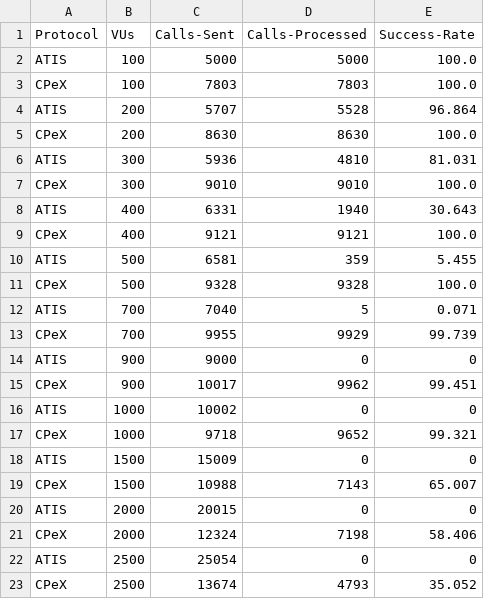
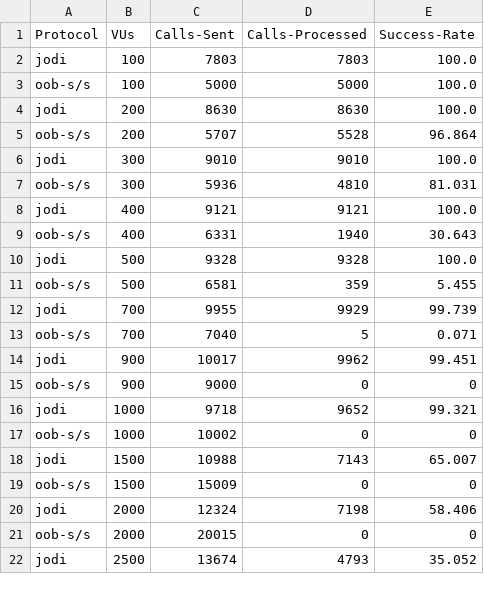
Before and after one commit to lokingdav/jodi, a CSV file: cpex/prototype/experiments/results/k6-sr.csv, drawn as a sheet; only a part is shown; the diff covers the shown part only.

```diff
--- a/cpex/prototype/experiments/results/k6-sr.csv
+++ b/cpex/prototype/experiments/results/k6-sr.csv
@@ -1,23 +1,22 @@
 Protocol,VUs,Calls-Sent,Calls-Processed,Success-Rate
-ATIS,100,5000,5000,100.0
-CPeX,100,7803,7803,100.0
-ATIS,200,5707,5528,96.864
-CPeX,200,8630,8630,100.0
-ATIS,300,5936,4810,81.031
-CPeX,300,9010,9010,100.0
-ATIS,400,6331,1940,30.643
-CPeX,400,9121,9121,100.0
-ATIS,500,6581,359,5.455
-CPeX,500,9328,9328,100.0
-ATIS,700,7040,5,0.071
-CPeX,700,9955,9929,99.739
-ATIS,900,9000,0,0
-CPeX,900,10017,9962,99.451
-ATIS,1000,10002,0,0
-CPeX,1000,9718,9652,99.321
-ATIS,1500,15009,0,0
-CPeX,1500,10988,7143,65.007
-ATIS,2000,20015,0,0
-CPeX,2000,12324,7198,58.406
-ATIS,2500,25054,0,0
-CPeX,2500,13674,4793,35.052
+jodi,100,7803,7803,100.0
+oob-s/s,100,5000,5000,100.0
+jodi,200,8630,8630,100.0
+oob-s/s,200,5707,5528,96.864
+jodi,300,9010,9010,100.0
+oob-s/s,300,5936,4810,81.031
+jodi,400,9121,9121,100.0
+oob-s/s,400,6331,1940,30.643
+jodi,500,9328,9328,100.0
+oob-s/s,500,6581,359,5.455
+jodi,700,9955,9929,99.739
+oob-s/s,700,7040,5,0.071
+jodi,900,10017,9962,99.451
+oob-s/s,900,9000,0,0
+jodi,1000,9718,9652,99.321
+oob-s/s,1000,10002,0,0
+jodi,1500,10988,7143,65.007
+oob-s/s,1500,15009,0,0
+jodi,2000,12324,7198,58.406
+oob-s/s,2000,20015,0,0
+jodi,2500,13674,4793,35.052
```
Also changed, not shown: 8 added rows, 7 removed rows and 7 edited cells elsewhere in this file, cpex/prototype/experiments/results/experiment-3.csv, cpex/prototype/experiments/results/k6-rt.csv, 7 other files.
